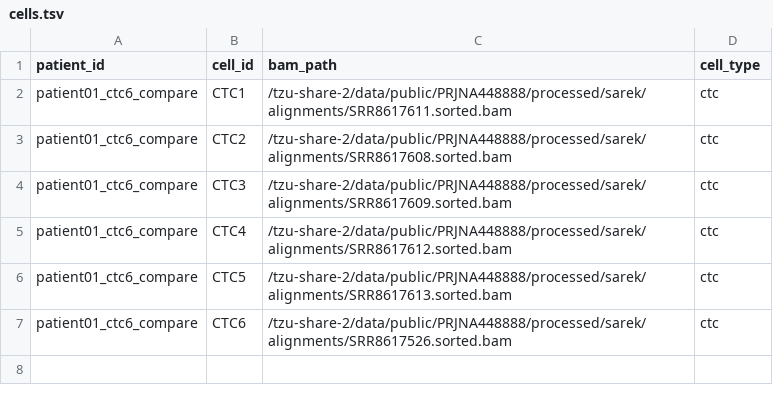
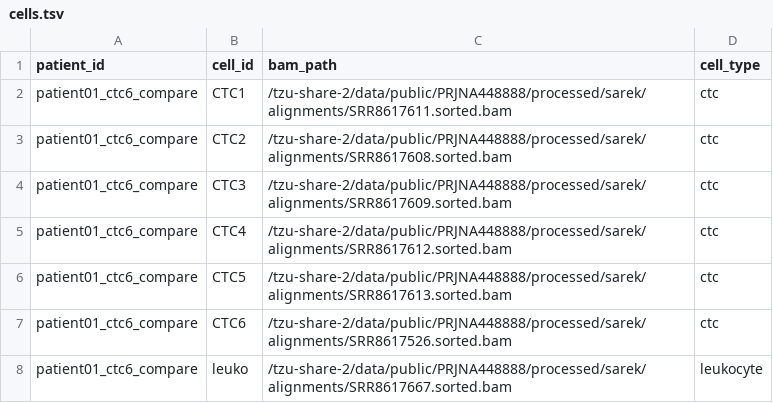
Before and after one commit to CornelImmortel/CN-PUP, a TSV file: configs/patient01_ctc6_compare/cells.tsv, drawn as a sheet; the diff names each change by its address in the sheet, - before the commit and + after, or states it on an @@ line.

```diff
--- a/configs/patient01_ctc6_compare/cells.tsv
+++ b/configs/patient01_ctc6_compare/cells.tsv
+row 8: patient01_ctc6_compare | leuko | /tzu-share-2/data/public/PRJNA448888/processed/sarek/alignments/SRR8617667.sorted.bam | leukocyte
```
Also changed, not shown: configs/patient01_ctc6_compare/patients.tsv, 5 other files.
